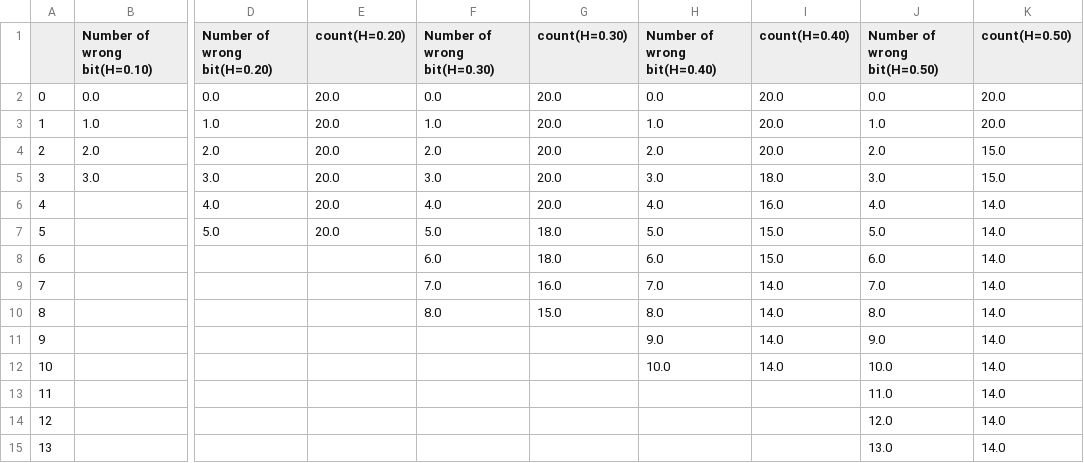
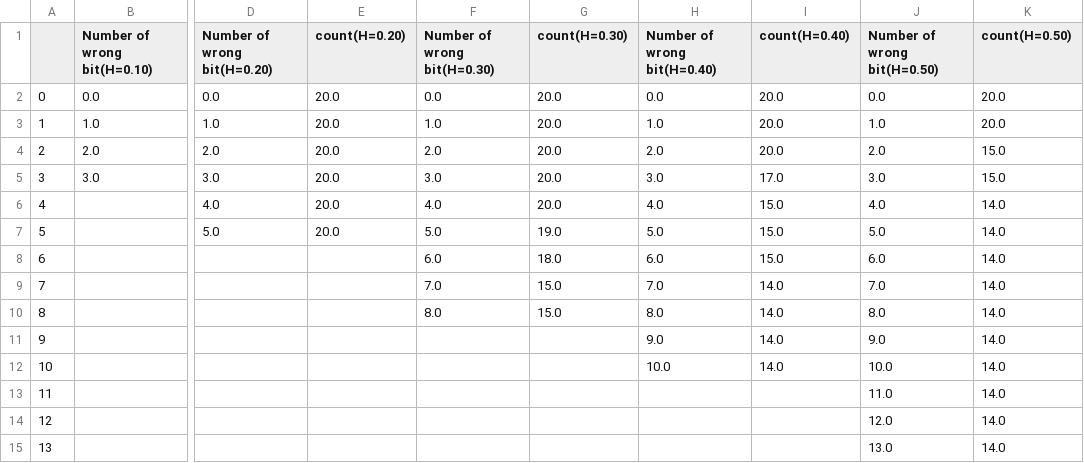
Before and after one commit to DehouZhang/Online-Search-with-Predictions, a CSV file: experiment_result/AUDCHF/RLIS_count.csv, drawn as a sheet; only a part is shown, gaps mark what is left out; the diff names each change by its address in the sheet, - before the commit and + after, or states it on an @@ line.

```diff
--- a/experiment_result/AUDCHF/RLIS_count.csv
+++ b/experiment_result/AUDCHF/RLIS_count.csv
-I5 (count(H=0.40)): 18.0
+I5 (count(H=0.40)): 17.0
-I6 (count(H=0.40)): 16.0
+I6 (count(H=0.40)): 15.0
-G7 (count(H=0.30)): 18.0
+G7 (count(H=0.30)): 19.0
-G9 (count(H=0.30)): 16.0
+G9 (count(H=0.30)): 15.0
```
Also changed, not shown: experiment_result/AUDCHF/RLIS.csv, experiment_result/BTCUSD/ORA_count.csv, 22 other files.
